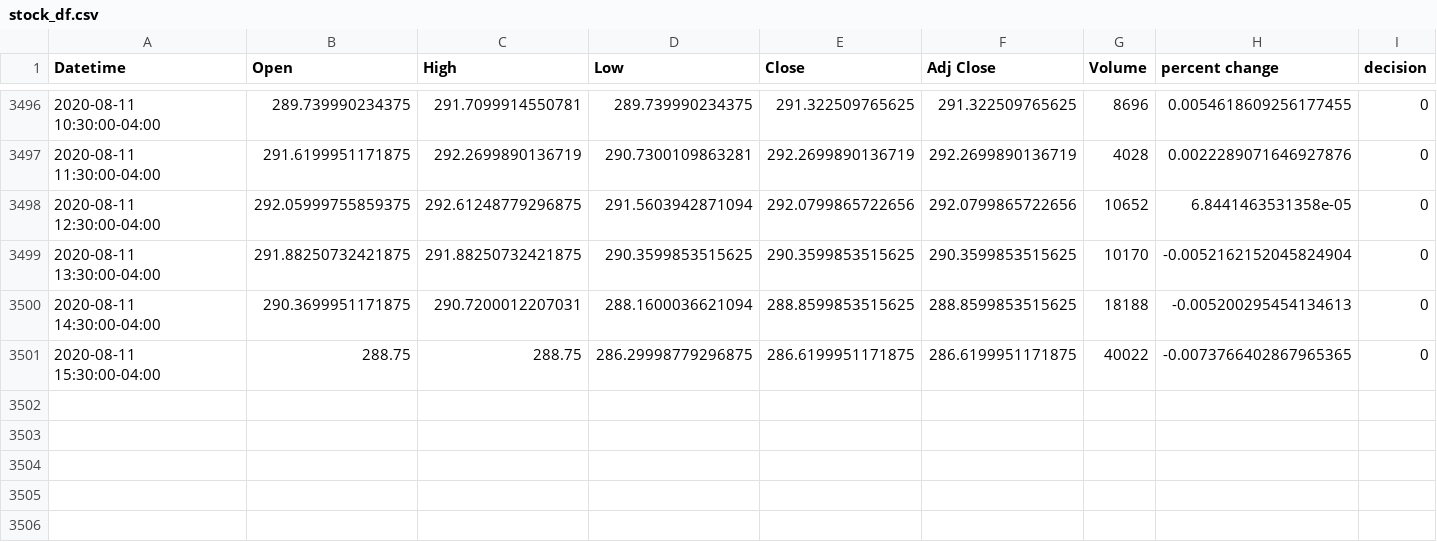
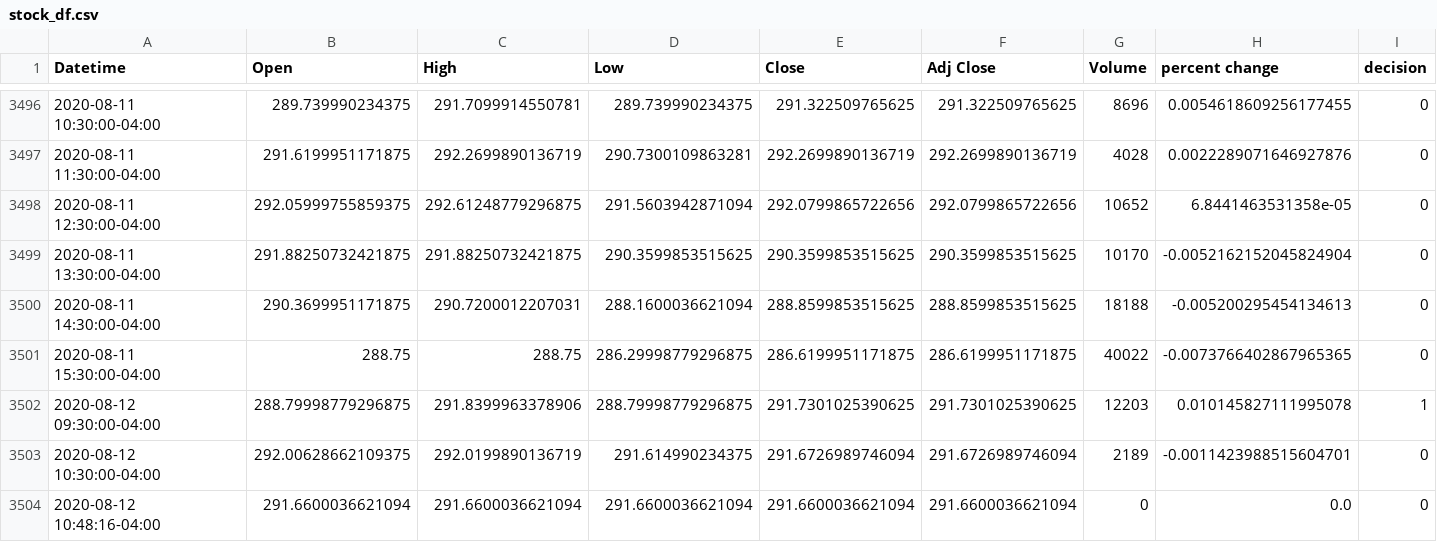
Before and after one commit to yuchild/yfinance_demo, a CSV file: stock_df.csv, drawn as a sheet; only a part is shown, gaps mark what is left out.

```diff
--- a/stock_df.csv
+++ b/stock_df.csv
@@ -3501 +3501,4 @@ Datetime,Open,High,Low,Close,Adj Close,Volume,percent change,decision
 2020-08-11 15:30:00-04:00,288.75,288.75,286.29998779296875,286.6199951171875,286.6199951171875,40022,-0.0073766402867965365,0
+2020-08-12 09:30:00-04:00,288.79998779296875,291.8399963378906,288.79998779296875,291.7301025390625,291.7301025390625,12203,0.010145827111995078,1
+2020-08-12 10:30:00-04:00,292.00628662109375,292.0199890136719,291.614990234375,291.6726989746094,291.6726989746094,2189,-0.0011423988515604701,0
+2020-08-12 10:48:16-04:00,291.6600036621094,291.6600036621094,291.6600036621094,291.6600036621094,291.6600036621094,0,0.0,0
```
Also changed, not shown: 1 other file.
